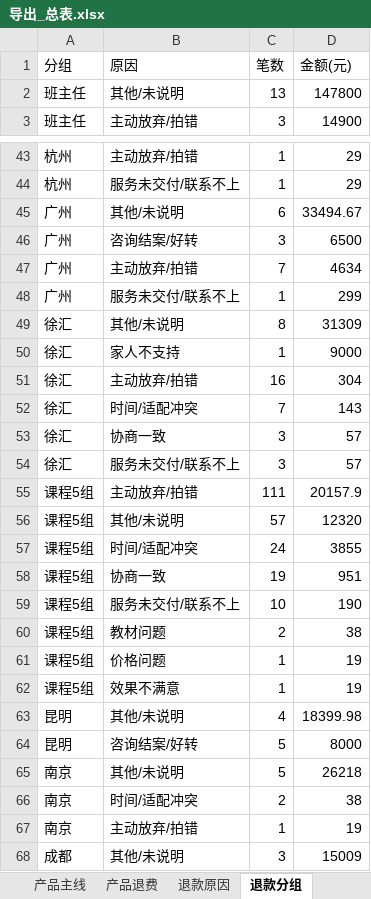
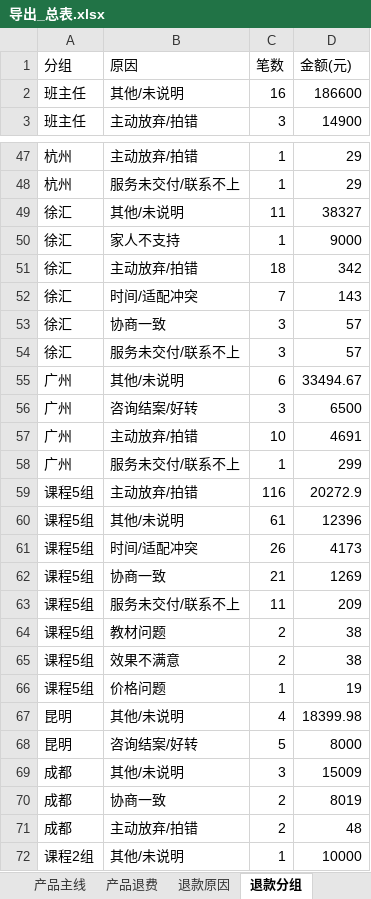
Before and after one commit to fannyqian/my-dashbord-for-guanxin, an Excel workbook: 导出_总表.xlsx, sheet 退款分组, drawn as a sheet; only a part is shown, gaps mark what is left out; the shorter side is filled out with more unchanged rows; values as stored, in another font and other column widths than the file's, no borders; removed rows and columns are numbered as before the commit, all else as after; the diff covers the shown part only; the diff names each change by its address in the sheet, - before the commit and + after, or states it on an @@ line.

```diff
--- a/导出_总表.xlsx (sheet 退款分组)
+++ b/导出_总表.xlsx (sheet 退款分组)
-C2 (笔数): 13
+C2 (笔数): 16
-D2 (金额(元)): 147800
+D2 (金额(元)): 186600
-row 47: 广州 | 主动放弃/拍错 | 7 | 4634
-C49 (笔数): 8
+C49 (笔数): 11
-D49 (金额(元)): 31309
+D49 (金额(元)): 38327
-C51 (笔数): 16
+C51 (笔数): 18
-D51 (金额(元)): 304
+D51 (金额(元)): 342
@@ row 45 moved to row 55: 广州 @@
@@ row 46 moved to row 56: 广州 @@
+row 57: 广州 | 主动放弃/拍错 | 10 | 4691
@@ row 48 moved to row 58: 广州 @@
-C59 (笔数): 111
+C59 (笔数): 116
-D59 (金额(元)): 20157.9
+D59 (金额(元)): 20272.9
-C60 (笔数): 57
+C60 (笔数): 61
-D60 (金额(元)): 12320
+D60 (金额(元)): 12396
-C61 (笔数): 24
+C61 (笔数): 26
-D61 (金额(元)): 3855
+D61 (金额(元)): 4173
-C62 (笔数): 19
+C62 (笔数): 21
-D62 (金额(元)): 951
+D62 (金额(元)): 1269
-C63 (笔数): 10
+C63 (笔数): 11
-D63 (金额(元)): 190
+D63 (金额(元)): 209
+row 65: 课程5组 | 效果不满意 | 2 | 38
-row 62: 课程5组 | 效果不满意 | 1 | 19
-row 65: 南京 | 其他/未说明 | 5 | 26218
@@ row 66 moved to row 35: 南京 @@
-row 67: 南京 | 主动放弃/拍错 | 1 | 19
```
Also changed, not shown: 5 added rows, 1 removed row, 2 moved rows and 30 edited cells elsewhere in this sheet, sheet 总表, sheet 产品主线, sheet 线上个人, sheet 线下个案, sheet 新老客, sheet 退款省份, 4 more sheets, 产品分析_导出.xlsx, 导出_按分组.xlsx, 5 other files.
